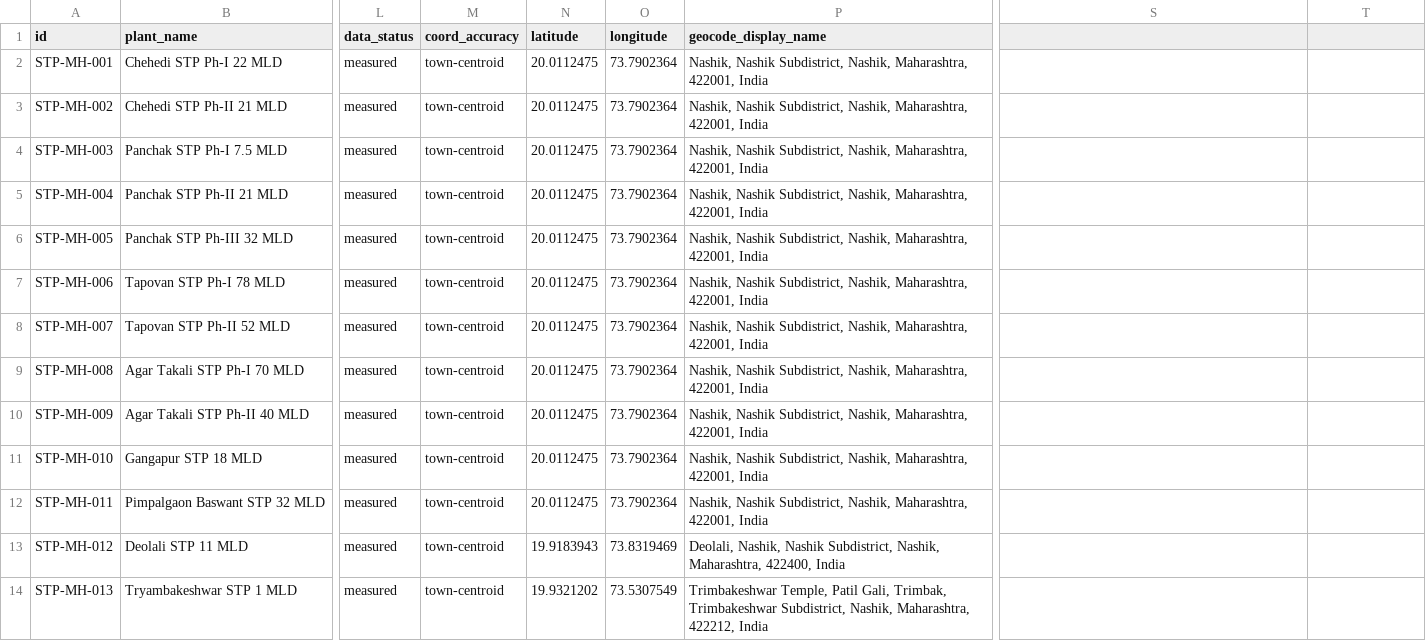
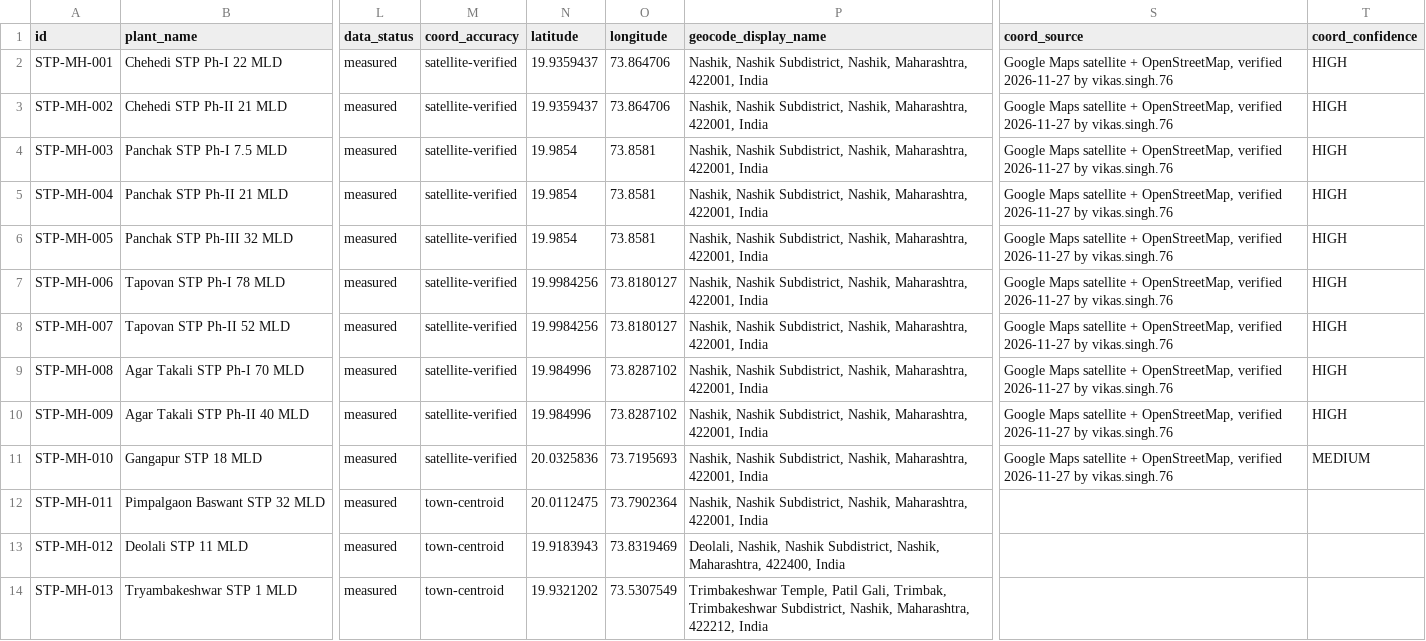
Before and after one commit to vikasgrp-stack/india-river-pollution-map, a CSV file: data/godavari/stps.csv, drawn as a sheet; only a part is shown, gaps mark what is left out; the diff covers the shown part only; the diff names each change by its address in the sheet, - before the commit and + after, or states it on an @@ line.

Commit message:
Fix Godavari STP locations: satellite-verified sites for Nashik and Nagpur (15 plants)

```diff
--- a/data/godavari/stps.csv
+++ b/data/godavari/stps.csv
-S1: (empty)
+S1: coord_source
-T1: (empty)
+T1: coord_confidence
-M2:M11 (coord_accuracy): town-centroid
+M2:M11 (coord_accuracy): satellite-verified
-N2:N3 (latitude): 20.0112475
+N2:N3 (latitude): 19.9359437
-O2:O3 (longitude): 73.7902364
+O2:O3 (longitude): 73.864706
-S2:S11 (coord_source): (empty)
+S2:S11 (coord_source): Google Maps satellite + OpenStreetMap, verified 2026-11-27 by vikas.singh.76
-T2:T10 (coord_confidence): (empty)
+T2:T10 (coord_confidence): HIGH
-N4:N6 (latitude): 20.0112475
+N4:N6 (latitude): 19.9854
-O4:O6 (longitude): 73.7902364
+O4:O6 (longitude): 73.8581
-N7:N8 (latitude): 20.0112475
+N7:N8 (latitude): 19.9984256
-O7:O8 (longitude): 73.7902364
+O7:O8 (longitude): 73.8180127
-N9:N10 (latitude): 20.0112475
+N9:N10 (latitude): 19.984996
-O9:O10 (longitude): 73.7902364
+O9:O10 (longitude): 73.8287102
-N11 (latitude): 20.0112475
+N11 (latitude): 20.0325836
-O11 (longitude): 73.7902364
+O11 (longitude): 73.7195693
-T11 (coord_confidence): (empty)
+T11 (coord_confidence): MEDIUM
```
Also changed, not shown: 25 edited cells elsewhere in this file, 2 other files.
